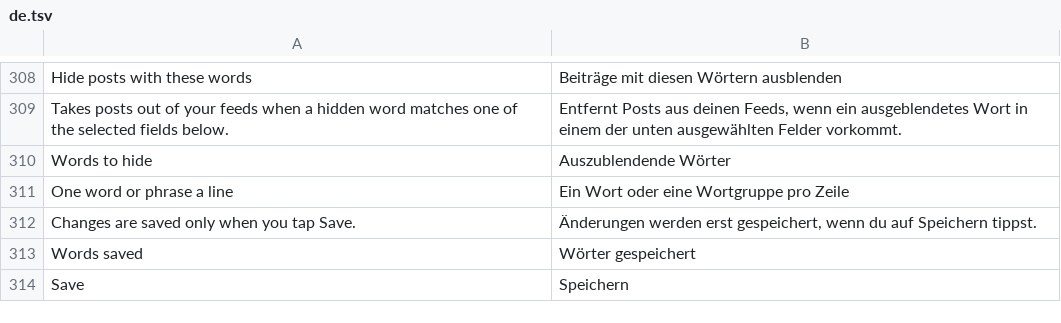
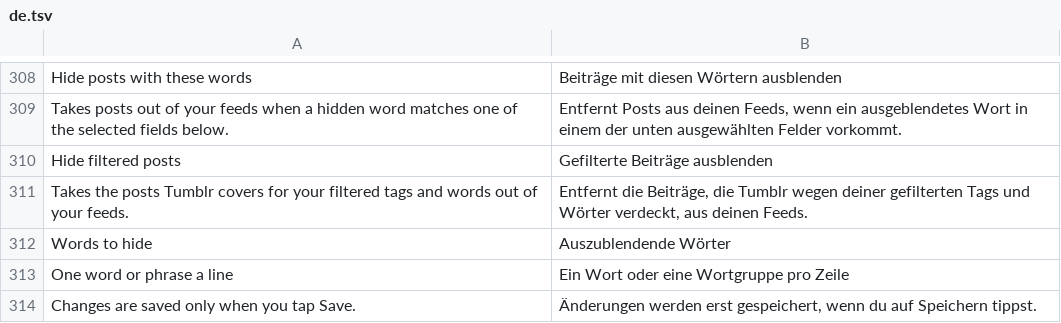
Before and after one commit to SysAdminDoc/HushTumblr, a TSV file: extensions/shared/library/src/main/l10n/de.tsv, drawn as a sheet; only a part is shown, gaps mark what is left out; the shorter side is filled out with more unchanged rows.

```diff
--- a/extensions/shared/library/src/main/l10n/de.tsv
+++ b/extensions/shared/library/src/main/l10n/de.tsv
@@ -309,2 +309,4 @@ Hide posts with these words	Beiträge mit diesen Wörtern ausblenden
 Takes posts out of your feeds when a hidden word matches one of the selected fields below.	Entfernt Posts aus deinen Feeds, wenn ein ausgeblendetes Wort in einem der unten ausgewählten Felder vorkommt.
+Hide filtered posts	Gefilterte Beiträge ausblenden
+Takes the posts Tumblr covers for your filtered tags and words out of your feeds.	Entfernt die Beiträge, die Tumblr wegen deiner gefilterten Tags und Wörter verdeckt, aus deinen Feeds.
 Words to hide	Auszublendende Wörter
```
Also changed, not shown: extensions/shared/library/src/main/l10n/es.tsv, extensions/shared/library/src/main/l10n/in.tsv, 30 other files.
